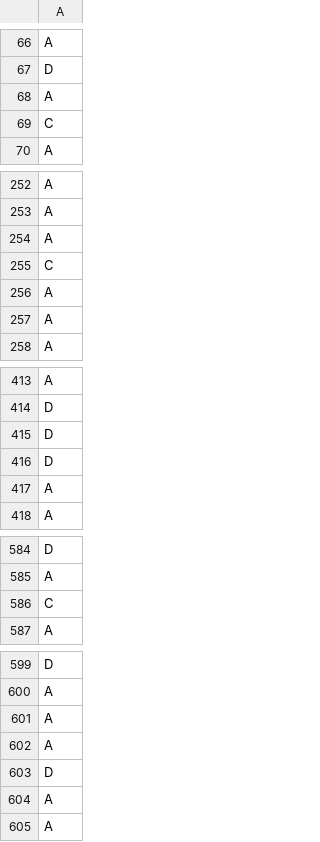
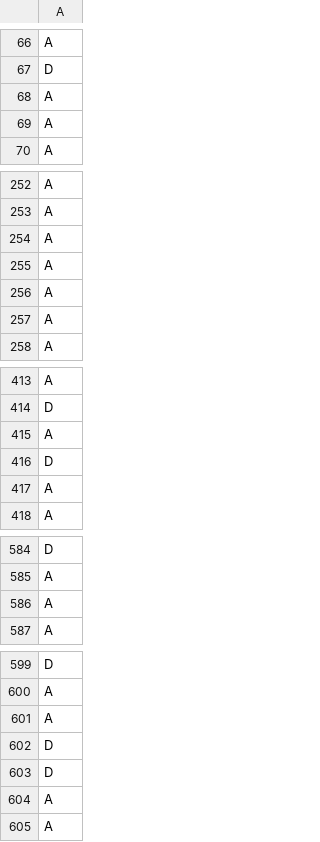
Before and after one commit to Daxvshah11/DA_Assignments, a CSV file: Ass4/ova.csv, drawn as a sheet; only a part is shown, gaps mark what is left out; the diff covers the shown part only.

```diff
--- a/Ass4/ova.csv
+++ b/Ass4/ova.csv
@@ -68,3 +68,3 @@ D
 A
-C
+A
 A
@@ -254,3 +254,3 @@ A
 A
-C
+A
 A
@@ -414,3 +414,3 @@ A
 D
-D
+A
 D
@@ -585,3 +585,3 @@ D
 A
-C
+A
 A
@@ -601,3 +601,3 @@ A
 A
-A
+D
 D
```
Also changed, not shown: 1 edited cell elsewhere in this file, 11 other files.
